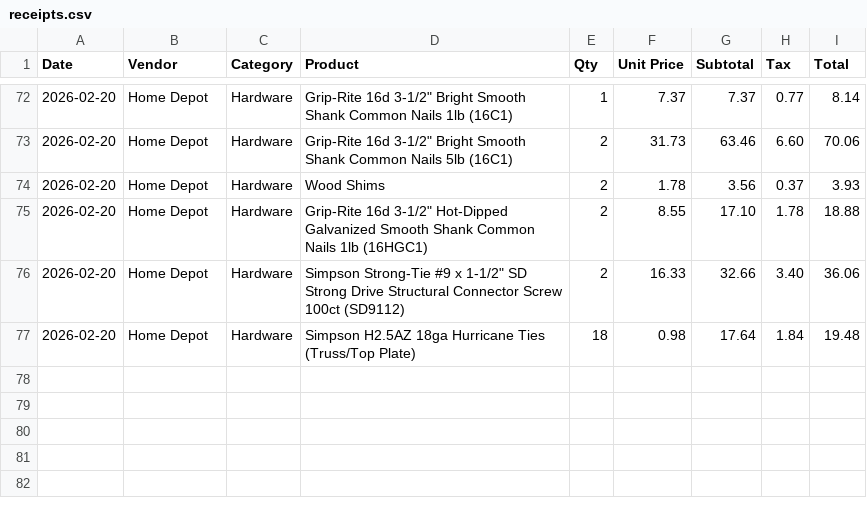
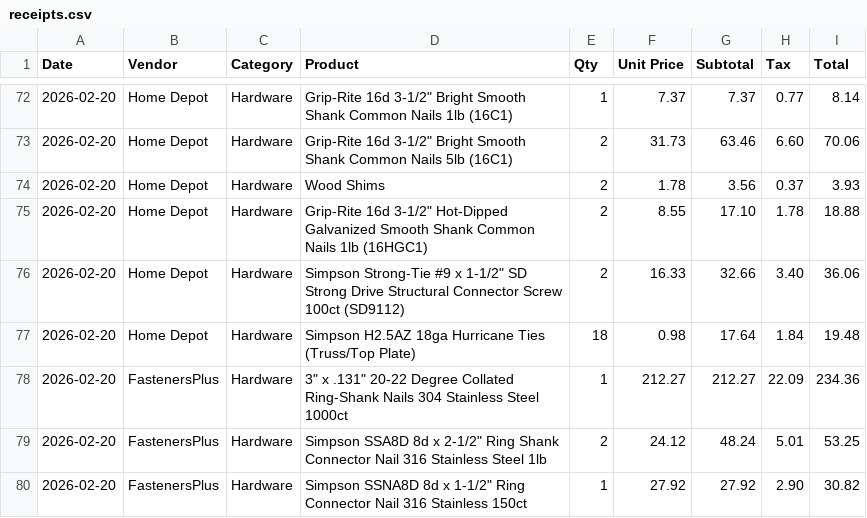
Before and after one commit to AdamTReineke/my-ai-shed, a CSV file: docs/receipts.csv, drawn as a sheet; only a part is shown, gaps mark what is left out; the diff names each change by its address in the sheet, - before the commit and + after, or states it on an @@ line.

Commit message:
add FastenersPlus receipt 2/20: SS ring-shank nails and Simpson connector nails

```diff
--- a/docs/receipts.csv
+++ b/docs/receipts.csv
+row 78: 2026-02-20 | FastenersPlus | Hardware | 3" x .131" 20-22 Degree Collated Ring-Shank Nails 304 Stainless Steel 1000ct | 1 | 212.27 | 212.27 | 22.09 | 234.36
+row 79: 2026-02-20 | FastenersPlus | Hardware | Simpson SSA8D 8d x 2-1/2" Ring Shank Connector Nail 316 Stainless Steel 1lb | 2 | 24.12 | 48.24 | 5.01 | 53.25
+row 80: 2026-02-20 | FastenersPlus | Hardware | Simpson SSNA8D 8d x 1-1/2" Ring Connector Nail 316 Stainless 150ct | 1 | 27.92 | 27.92 | 2.90 | 30.82
```
